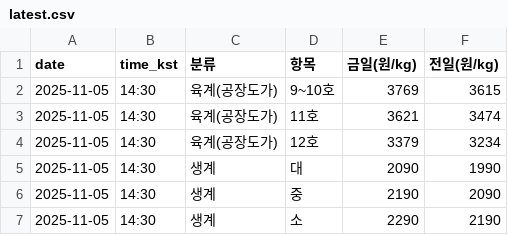
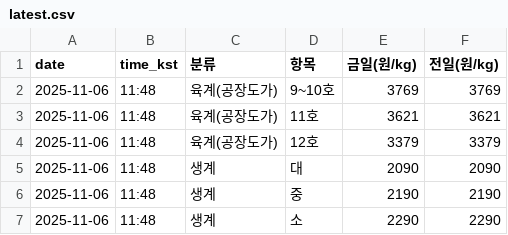
Before and after one commit to chickenman1111/chicken-prices, a CSV file: data/latest.csv, drawn as a sheet.

```diff
--- a/data/latest.csv
+++ b/data/latest.csv
@@ -1,7 +1,7 @@
 date,time_kst,분류,항목,금일(원/kg),전일(원/kg)
-2025-11-05,14:30,육계(공장도가),9~10호,3769,3615
-2025-11-05,14:30,육계(공장도가),11호,3621,3474
-2025-11-05,14:30,육계(공장도가),12호,3379,3234
-2025-11-05,14:30,생계,대,2090,1990
-2025-11-05,14:30,생계,중,2190,2090
-2025-11-05,14:30,생계,소,2290,2190
+2025-11-06,11:48,육계(공장도가),9~10호,3769,3769
+2025-11-06,11:48,육계(공장도가),11호,3621,3621
+2025-11-06,11:48,육계(공장도가),12호,3379,3379
+2025-11-06,11:48,생계,대,2090,2090
+2025-11-06,11:48,생계,중,2190,2190
+2025-11-06,11:48,생계,소,2290,2290
```
Also changed, not shown: data/history.csv.
